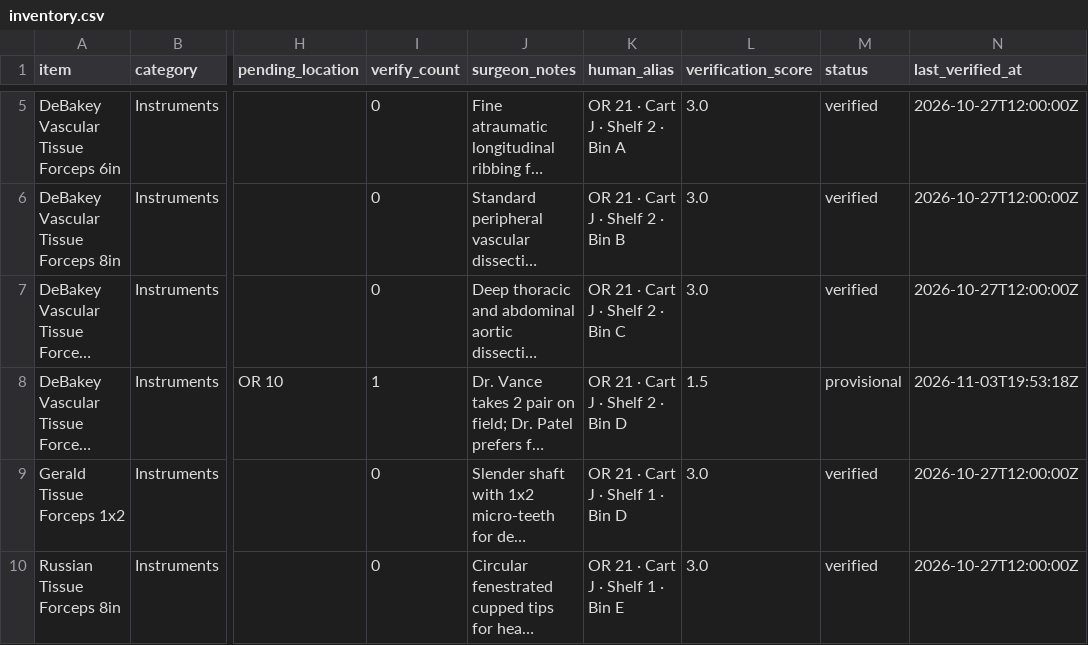
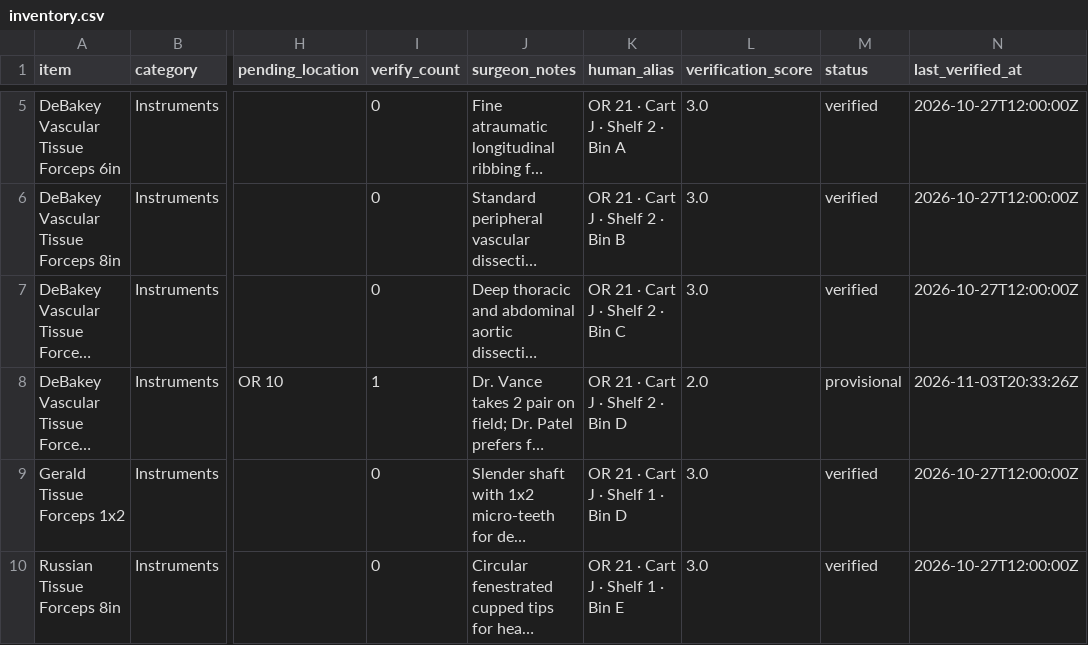
Before and after one commit to kogeki88/or-nav, a CSV file: hospitals/county_general/or/inventory.csv, drawn as a sheet; only a part is shown, gaps mark what is left out; long unchanged cells end in …; the diff names each change by its address in the sheet, - before the commit and + after, or states it on an @@ line.

```diff
--- a/hospitals/county_general/or/inventory.csv
+++ b/hospitals/county_general/or/inventory.csv
-L8 (verification_score): 1.5
+L8 (verification_score): 2.0
-N8 (last_verified_at): 2026-11-03T19:53:18Z
+N8 (last_verified_at): 2026-11-03T20:33:26Z
```
Also changed, not shown: hospitals/er_trauma/inventory.csv, hospitals/general_memorial_cvor/inventory.csv, 6 other files.
